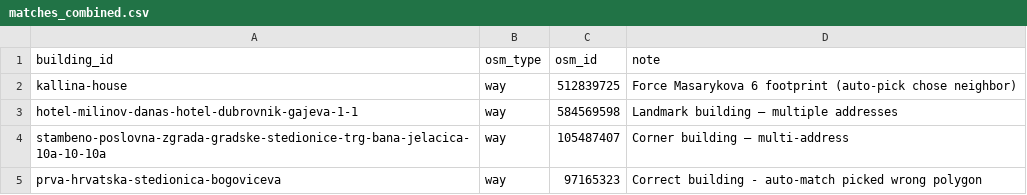
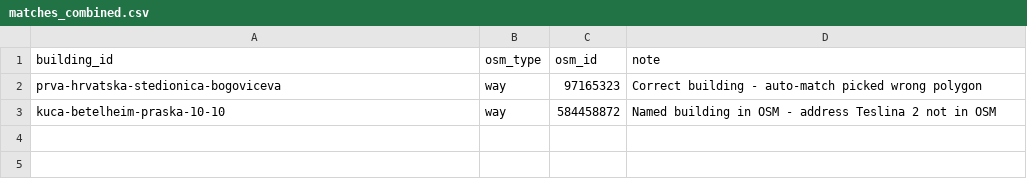
Before and after one commit to lukaklin/zagreb-buildings, a CSV file: input/overrides/matches_combined.csv, drawn as a sheet; removed rows and columns are numbered as before the commit, all else as after; the diff names each change by its address in the sheet, - before the commit and + after, or states it on an @@ line.

Commit message:
Add new streets and improve geocoding resilience
New data:
- Added Gajeva (41 buildings), Teslina (13), Masarykova,
  Mihanovićeva, and Trg Ante Starčevića scraped data

Geocoding improvements:
- Add "ulica" suffix to single-word colloquial street names
  (e.g., "Teslina" -> "Teslina ulica") to match OSM alt_name tags
- Add Zagreb city bounds validation to penalize out-of-area results
- Add override for Kuća Betelheim (Teslina 2 not in OSM)

Documentation:
- Add KNOWN_ISSUES.md to track shared footprints and duplicates

```diff
--- a/input/overrides/matches_combined.csv
+++ b/input/overrides/matches_combined.csv
-row 2: kallina-house | way | 512839725 | Force Masarykova 6 footprint (auto-pick chose neighbor)
-row 3: hotel-milinov-danas-hotel-dubrovnik-gajeva-1-1 | way | 584569598 | Landmark building – multiple addresses
-row 4: stambeno-poslovna-zgrada-gradske-stedionice-trg-bana-jelacica-10a-10-10a | way | 105487407 | Corner building – multi-address
+row 3: kuca-betelheim-praska-10-10 | way | 584458872 | Named building in OSM - address Teslina 2 not in OSM
```
Also changed, not shown: 17 other files.
